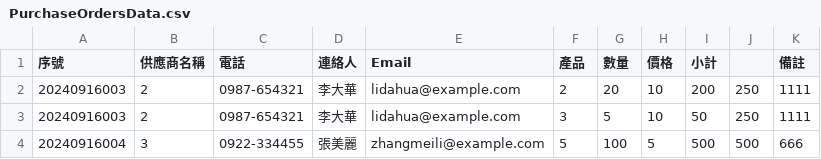
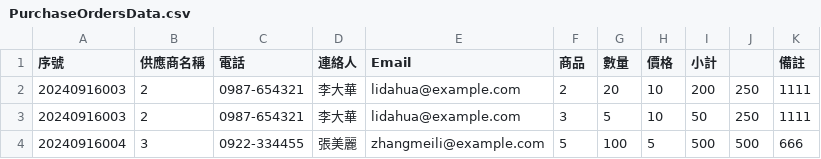
Before and after one commit to astrocamp/17th-TradeHub, a CSV file: Import_File_Test/PurchaseOrdersData.csv, drawn as a sheet.

```diff
--- a/Import_File_Test/PurchaseOrdersData.csv
+++ b/Import_File_Test/PurchaseOrdersData.csv
@@ -1,2 +1,2 @@
-序號,供應商名稱,電話,連絡人,Email,產品,數量,價格,小計,,備註
+序號,供應商名稱,電話,連絡人,Email,商品,數量,價格,小計,,備註
 20240916003,2,0987-654321,李大華,lidahua@example.com,2,20,10,200,250,1111
```
Also changed, not shown: 32 other files.
